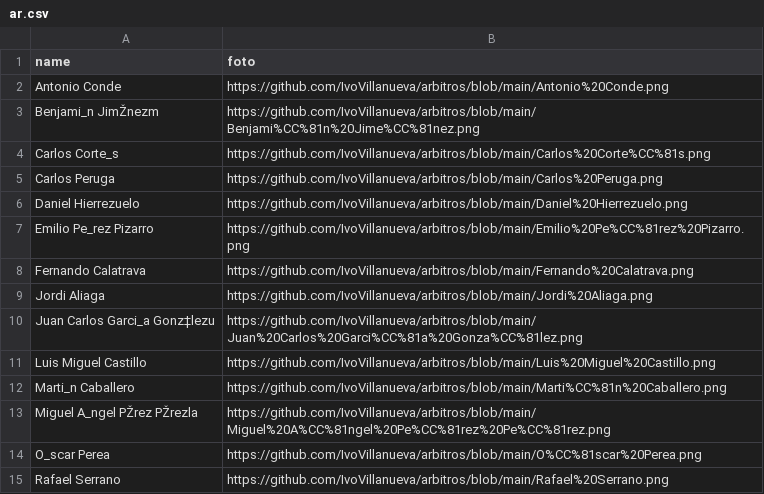
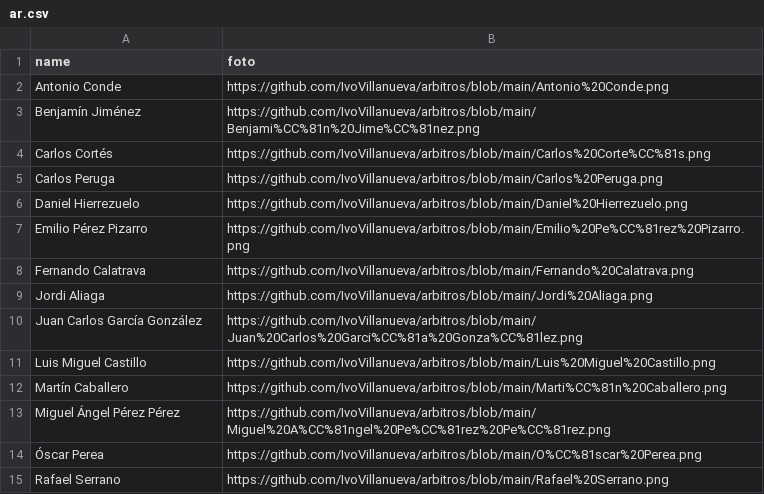
Before and after one commit to IvoVillanueva/arbitros, a CSV file: ar.csv, drawn as a sheet; the diff names each change by its address in the sheet, - before the commit and + after, or states it on an @@ line.

Commit message:
Add files via upload

```diff
--- a/ar.csv
+++ b/ar.csv
-A3 (name): Benjami_n JimŽnezm
+A3 (name): Benjamín Jiménez
-A4 (name): Carlos Corte_s
+A4 (name): Carlos Cortés
-A7 (name): Emilio Pe_rez Pizarro
+A7 (name): Emilio Pérez Pizarro
-A10 (name): Juan Carlos Garci_a Gonz‡lezu
+A10 (name): Juan Carlos García González
-A12 (name): Marti_n Caballero
+A12 (name): Martín Caballero
-A13 (name): Miguel A_ngel PŽrez PŽrezla
+A13 (name): Miguel Ángel Pérez Pérez
-A14 (name): O_scar Perea
+A14 (name): Óscar Perea
```
